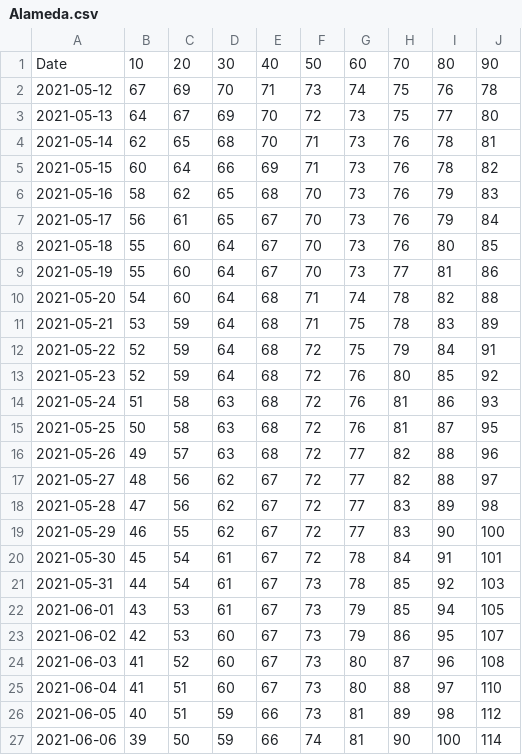
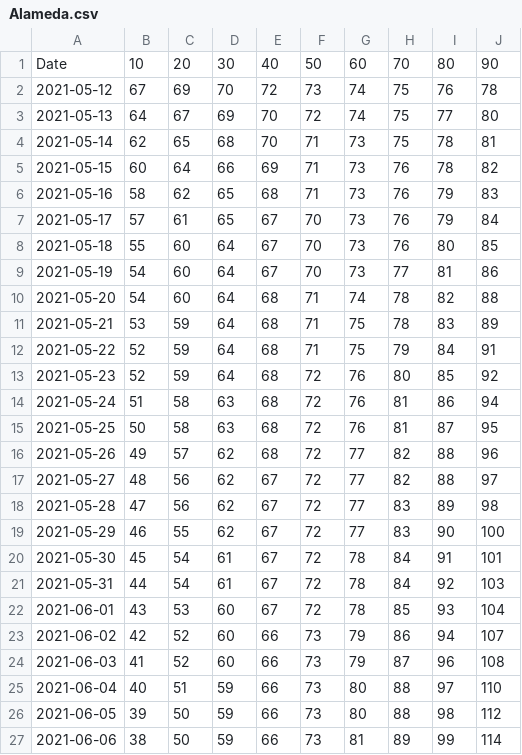
Before and after one commit to olshena/COVIDNearTerm, a CSV file: Projections/Archive/Alameda.csv, drawn as a sheet; only a part is shown; the diff covers the shown part only.

Commit message:
Alameda 2021-05-12 covid hospitalizations

```diff
--- a/Projections/Archive/Alameda.csv
+++ b/Projections/Archive/Alameda.csv
@@ -1,17 +1,17 @@
 "Date","10","20","30","40","50","60","70","80","90"
-"2021-05-12","67","69","70","71","73","74","75","76","78"
-"2021-05-13","64","67","69","70","72","73","75","77","80"
-"2021-05-14","62","65","68","70","71","73","76","78","81"
+"2021-05-12","67","69","70","72","73","74","75","76","78"
+"2021-05-13","64","67","69","70","72","74","75","77","80"
+"2021-05-14","62","65","68","70","71","73","75","78","81"
 "2021-05-15","60","64","66","69","71","73","76","78","82"
-"2021-05-16","58","62","65","68","70","73","76","79","83"
-"2021-05-17","56","61","65","67","70","73","76","79","84"
+"2021-05-16","58","62","65","68","71","73","76","79","83"
+"2021-05-17","57","61","65","67","70","73","76","79","84"
 "2021-05-18","55","60","64","67","70","73","76","80","85"
-"2021-05-19","55","60","64","67","70","73","77","81","86"
+"2021-05-19","54","60","64","67","70","73","77","81","86"
 "2021-05-20","54","60","64","68","71","74","78","82","88"
 "2021-05-21","53","59","64","68","71","75","78","83","89"
-"2021-05-22","52","59","64","68","72","75","79","84","91"
+"2021-05-22","52","59","64","68","71","75","79","84","91"
 "2021-05-23","52","59","64","68","72","76","80","85","92"
-"2021-05-24","51","58","63","68","72","76","81","86","93"
+"2021-05-24","51","58","63","68","72","76","81","86","94"
 "2021-05-25","50","58","63","68","72","76","81","87","95"
-"2021-05-26","49","57","63","68","72","77","82","88","96"
+"2021-05-26","49","57","62","68","72","77","82","88","96"
 "2021-05-27","48","56","62","67","72","77","82","88","97"
@@ -20,8 +20,8 @@
 "2021-05-30","45","54","61","67","72","78","84","91","101"
-"2021-05-31","44","54","61","67","73","78","85","92","103"
-"2021-06-01","43","53","61","67","73","79","85","94","105"
-"2021-06-02","42","53","60","67","73","79","86","95","107"
-"2021-06-03","41","52","60","67","73","80","87","96","108"
-"2021-06-04","41","51","60","67","73","80","88","97","110"
-"2021-06-05","40","51","59","66","73","81","89","98","112"
-"2021-06-06","39","50","59","66","74","81","90","100","114"
+"2021-05-31","44","54","61","67","72","78","84","92","103"
+"2021-06-01","43","53","60","67","72","78","85","93","104"
+"2021-06-02","42","52","60","66","73","79","86","94","107"
+"2021-06-03","41","52","60","66","73","79","87","96","108"
+"2021-06-04","40","51","59","66","73","80","88","97","110"
+"2021-06-05","39","50","59","66","73","80","88","98","112"
+"2021-06-06","38","50","59","66","73","81","89","99","114"
```
Also changed, not shown: 7 edited cells elsewhere in this file.
